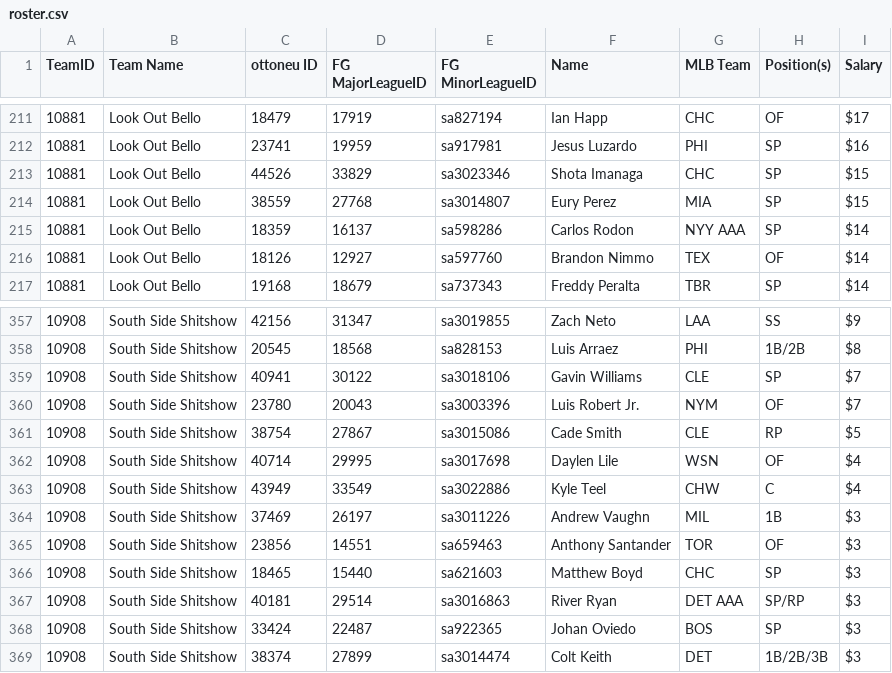
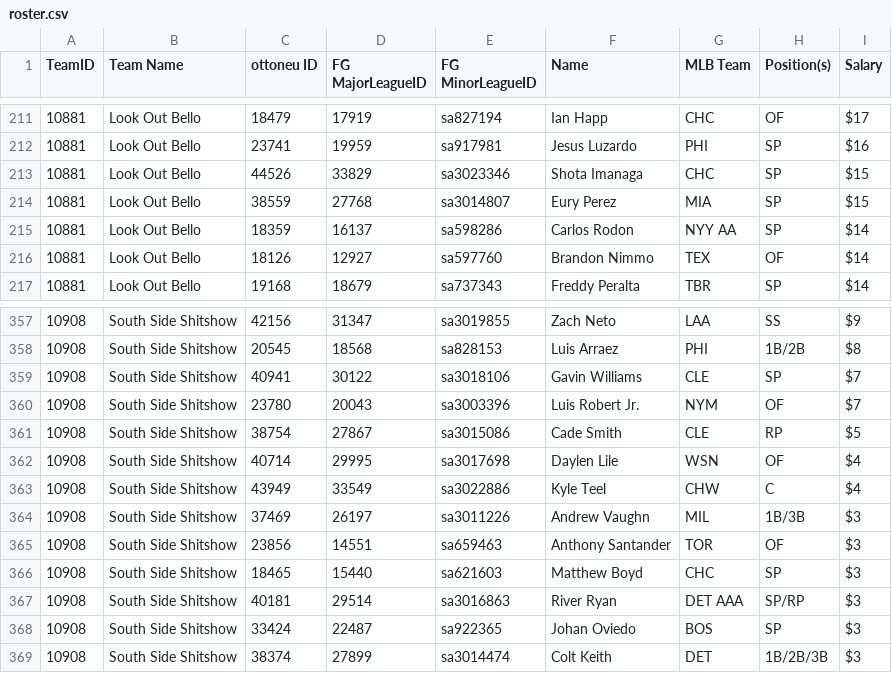
Before and after one commit to bkamisar/OttoneuAI, a CSV file: data/roster.csv, drawn as a sheet; only a part is shown, gaps mark what is left out.

Commit message:
Auto-update roster 2026-08-14

```diff
--- a/data/roster.csv
+++ b/data/roster.csv
@@ -214,3 +214,3 @@ TeamID,"Team Name","ottoneu ID","FG MajorLeagueID","FG MinorLeagueID",Name,"MLB
 10881,"Look Out Bello",38559,27768,sa3014807,"Eury Perez",MIA,SP,$15
-10881,"Look Out Bello",18359,16137,sa598286,"Carlos Rodon","NYY AAA",SP,$14
+10881,"Look Out Bello",18359,16137,sa598286,"Carlos Rodon","NYY AA",SP,$14
 10881,"Look Out Bello",18126,12927,sa597760,"Brandon Nimmo",TEX,OF,$14
@@ -363,3 +363,3 @@ TeamID,"Team Name","ottoneu ID","FG MajorLeagueID","FG MinorLeagueID",Name,"MLB
 10908,"South Side Shitshow",43949,33549,sa3022886,"Kyle Teel",CHW,C,$4
-10908,"South Side Shitshow",37469,26197,sa3011226,"Andrew Vaughn",MIL,1B,$3
+10908,"South Side Shitshow",37469,26197,sa3011226,"Andrew Vaughn",MIL,1B/3B,$3
 10908,"South Side Shitshow",23856,14551,sa659463,"Anthony Santander",TOR,OF,$3
```
